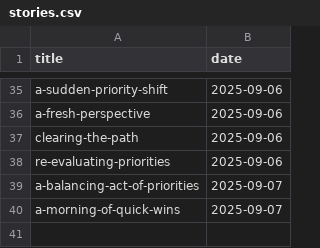
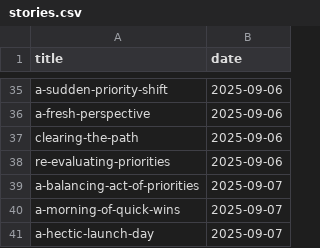
Before and after one commit to muhfaris/english-vocabulary, a CSV file: stories.csv, drawn as a sheet; only a part is shown, gaps mark what is left out.

```diff
--- a/stories.csv
+++ b/stories.csv
@@ -40 +40,2 @@ a-balancing-act-of-priorities,2025-09-07
 a-morning-of-quick-wins,2025-09-07
+a-hectic-launch-day,2025-09-07
```
Also changed, not shown: vocabularies.csv, 2 other files.
